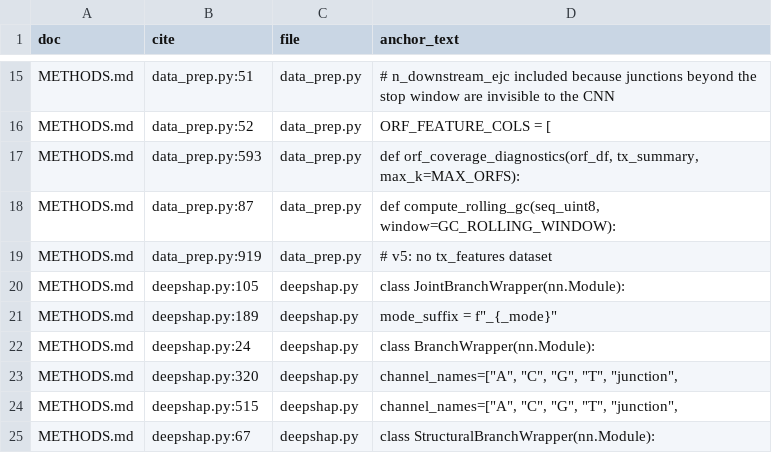
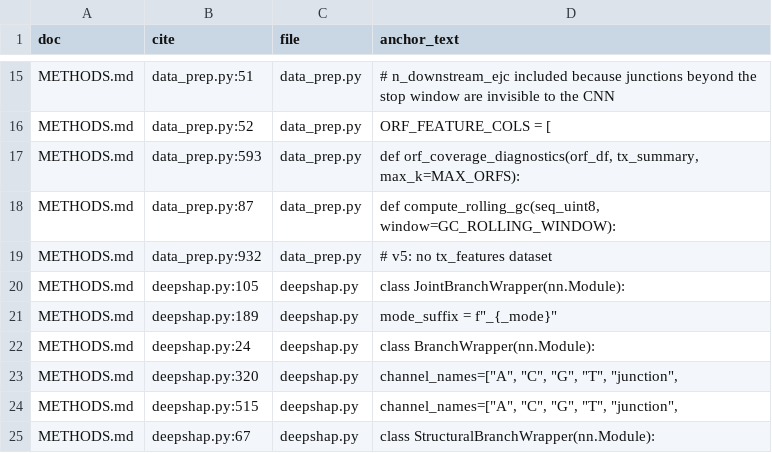
Before and after one commit to peter4244/NMD_orf_model_v5_4ct, a TSV file: doc_citations.lock.tsv, drawn as a sheet; only a part is shown, gaps mark what is left out.

```diff
--- a/doc_citations.lock.tsv
+++ b/doc_citations.lock.tsv
@@ -18,3 +18,3 @@ METHODS.md	data_prep.py:593	data_prep.py	def orf_coverage_diagnostics(orf_df, tx
 METHODS.md	data_prep.py:87	data_prep.py	def compute_rolling_gc(seq_uint8, window=GC_ROLLING_WINDOW):
-METHODS.md	data_prep.py:919	data_prep.py	# v5: no tx_features dataset
+METHODS.md	data_prep.py:932	data_prep.py	# v5: no tx_features dataset
 METHODS.md	deepshap.py:105	deepshap.py	class JointBranchWrapper(nn.Module):
```
Also changed, not shown: 3 other files.
